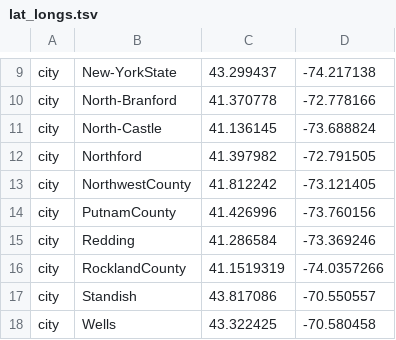
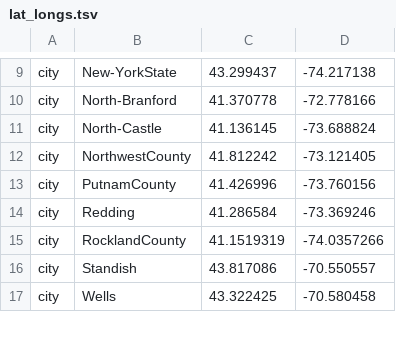
Before and after one commit to grubaughlab/powassan-genomics, a TSV file: config/lat_longs.tsv, drawn as a sheet; only a part is shown, gaps mark what is left out.

Commit message:
Update lat_longs.tsv

```diff
--- a/config/lat_longs.tsv
+++ b/config/lat_longs.tsv
@@ -11,3 +11,2 @@ city	North-Branford	41.370778	-72.778166
 city	North-Castle	41.136145	-73.688824
-city	Northford	41.397982	-72.791505
 city	NorthwestCounty	41.812242	-73.121405
```
